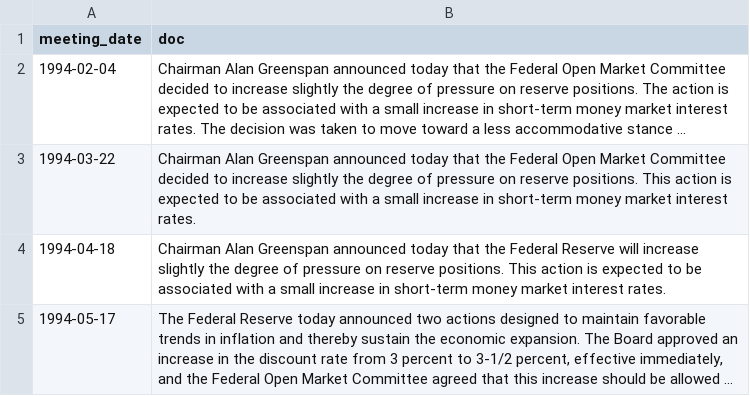
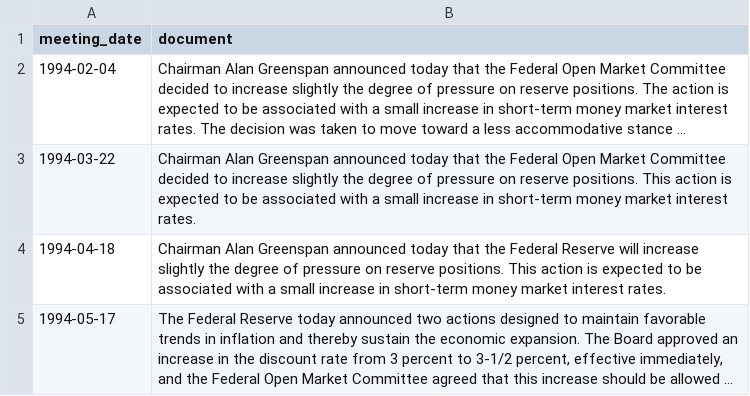
Before and after one commit to sophia-jihye/Collecting_FOMC_Statements_and_Eliminating_Stop-phrases, a CSV file: Statements_to_be_analyzed.csv, drawn as a sheet; only a part is shown; long unchanged cells end in …; the diff names each change by its address in the sheet, - before the commit and + after, or states it on an @@ line.

Commit message:
Statements

```diff
--- a/Statements_to_be_analyzed.csv
+++ b/Statements_to_be_analyzed.csv
-B1: doc
+B1: document
```
Also changed, not shown: 3 other files.
